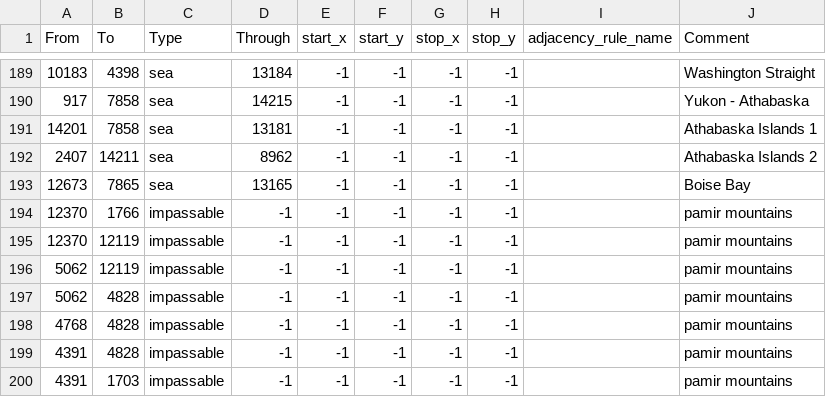
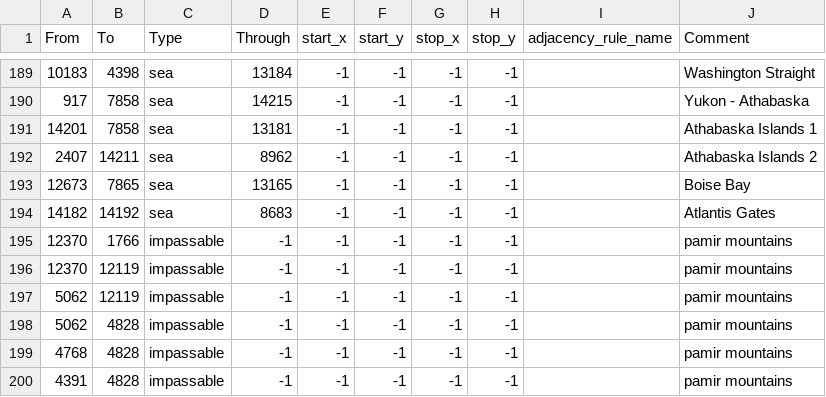
Before and after one commit to Thursasprengir/AtlantisMuLemuria, a CSV file: map/adjacencies.csv, drawn as a sheet; only a part is shown, gaps mark what is left out; the shorter side is filled out with more unchanged rows.

```diff
--- a/map/adjacencies.csv
+++ b/map/adjacencies.csv
@@ -193,2 +193,3 @@ From;To;Type;Through;start_x;start_y;stop_x;stop_y;adjacency_rule_name;Comment
 12673;7865;sea;13165;-1;-1;-1;-1;;Boise Bay
+14182;14192;sea;8683;-1;-1;-1;-1;;Atlantis Gates
 12370;1766;impassable;-1;-1;-1;-1;-1;;pamir mountains
```
Also changed, not shown: 7 other files.
